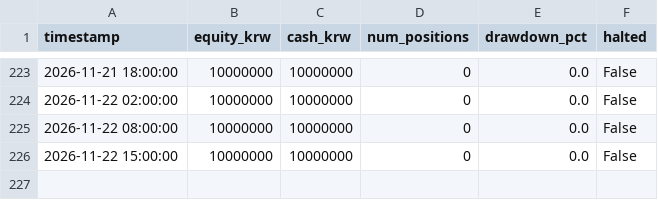
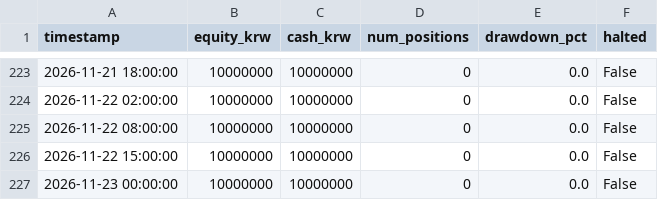
Before and after one commit to threehappyyou-blip/crypto-trading-bot, a CSV file: logs/equity_curve.csv, drawn as a sheet; only a part is shown, gaps mark what is left out.

```diff
--- a/logs/equity_curve.csv
+++ b/logs/equity_curve.csv
@@ -226 +226,2 @@ timestamp,equity_krw,cash_krw,num_positions,drawdown_pct,halted
 2026-11-22 15:00:00,10000000,10000000,0,0.0,False
+2026-11-23 00:00:00,10000000,10000000,0,0.0,False
```
